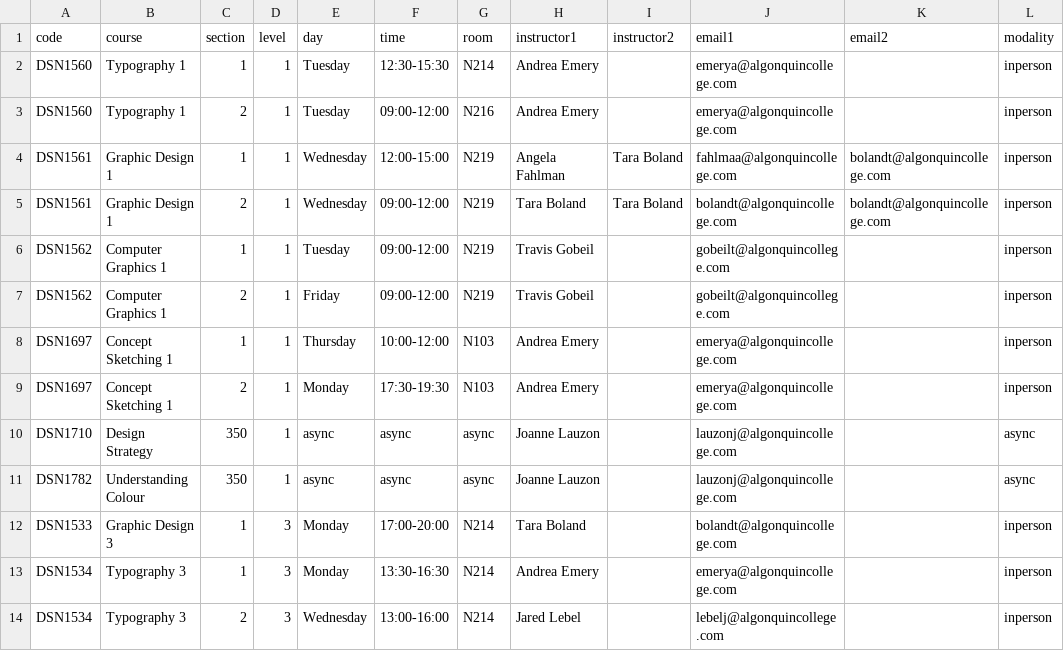
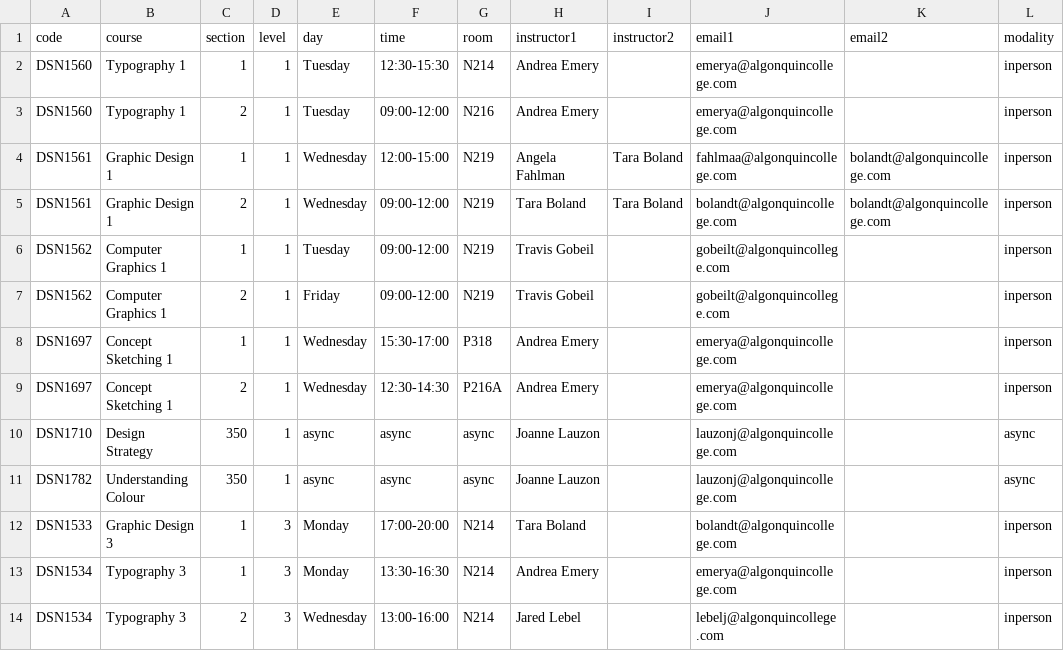
Before and after one commit to algonquindesign/algonquindesign.ca, a CSV file: _data/schedule-26f.csv, drawn as a sheet; only a part is shown.

Commit message:
Update Concept Sketching schedule
Updated the DSN1697 Concept Sketching sections to reflect new Wednesday meeting times and rooms. Section 1 now meets 15:30-17:00 in P318, and Section 2 meets 12:30-14:30 in P216A. This aligns the CSV with the revised schedule.

```diff
--- a/_data/schedule-26f.csv
+++ b/_data/schedule-26f.csv
@@ -7,4 +7,4 @@ DSN1562,Computer Graphics 1,1,1,Tuesday,09:00-12:00,N219,Travis Gobeil,,gobeilt@
 DSN1562,Computer Graphics 1,2,1,Friday,09:00-12:00,N219,Travis Gobeil,,gobeilt@algonquincollege.com,,inperson
-DSN1697,Concept Sketching 1,1,1,Thursday,10:00-12:00,N103,Andrea Emery,,emerya@algonquincollege.com,,inperson
-DSN1697,Concept Sketching 1,2,1,Monday,17:30-19:30,N103,Andrea Emery,,emerya@algonquincollege.com,,inperson
+DSN1697,Concept Sketching 1,1,1,Wednesday,15:30-17:00,P318,Andrea Emery,,emerya@algonquincollege.com,,inperson
+DSN1697,Concept Sketching 1,2,1,Wednesday,12:30-14:30,P216A,Andrea Emery,,emerya@algonquincollege.com,,inperson
 DSN1710,Design Strategy,350,1,async,async,async,Joanne Lauzon,,lauzonj@algonquincollege.com,,async
```
